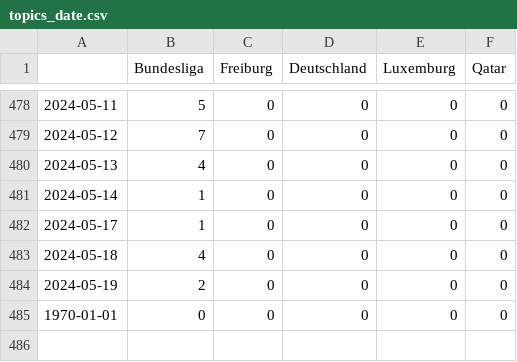
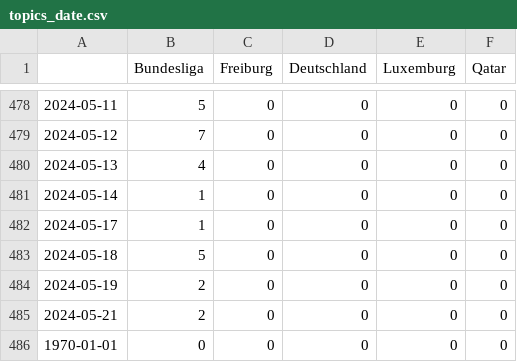
Before and after one commit to MomoThome/winterIsComing, a CSV file: csv/topics_date.csv, drawn as a sheet; only a part is shown, gaps mark what is left out.

```diff
--- a/csv/topics_date.csv
+++ b/csv/topics_date.csv
@@ -482,4 +482,5 @@
 2024-05-17,1,0,0,0,0
-2024-05-18,4,0,0,0,0
+2024-05-18,5,0,0,0,0
 2024-05-19,2,0,0,0,0
+2024-05-21,2,0,0,0,0
 1970-01-01,0,0,0,0,0
```
Also changed, not shown: 4 other files.
